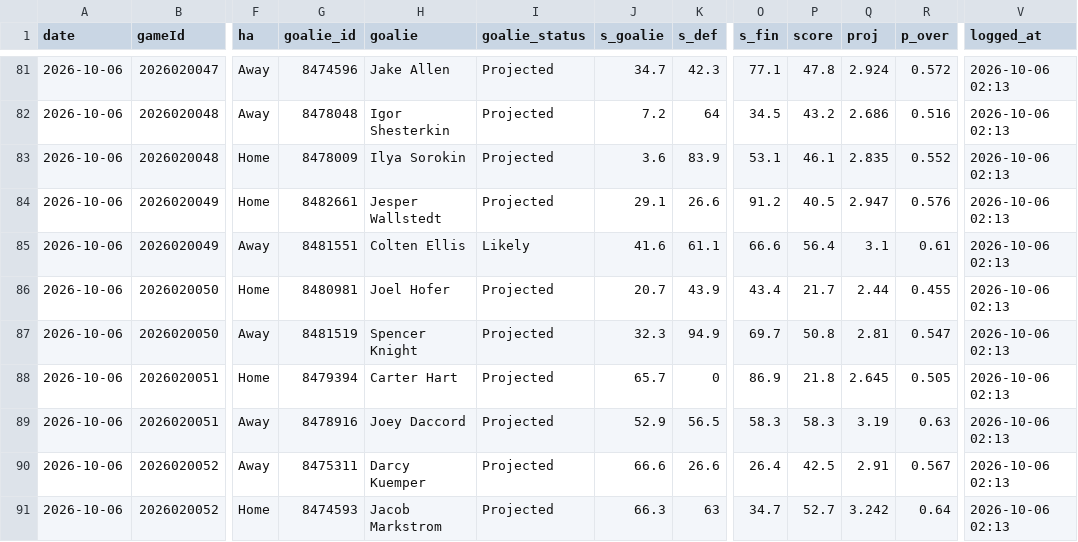
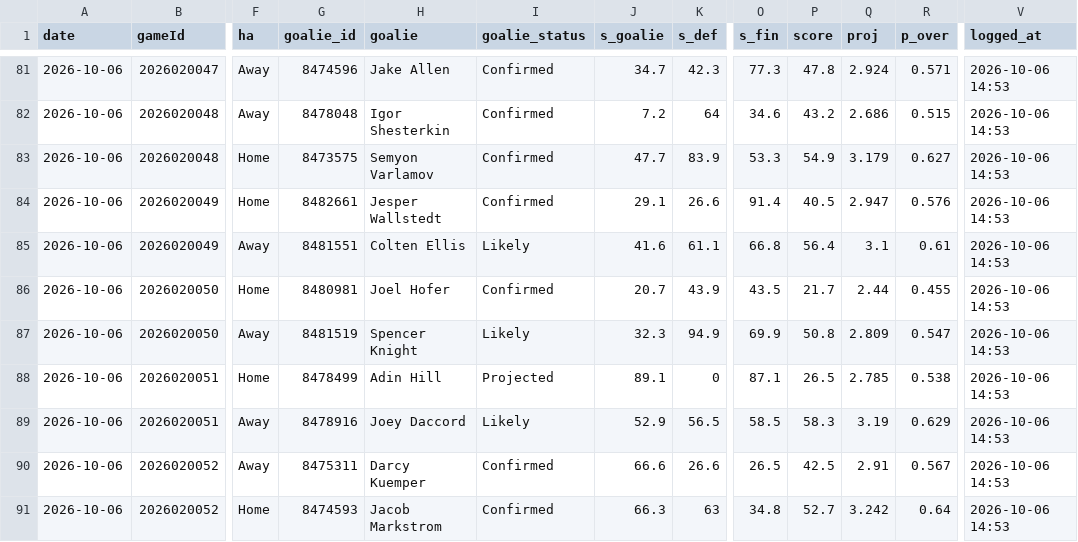
Before and after one commit to Johnbrick123/nhl-unders, a CSV file: monitor/log_2026-27.csv, drawn as a sheet; only a part is shown, gaps mark what is left out; the diff covers the shown part only; the diff names each change by its address in the sheet, - before the commit and + after, or states it on an @@ line.

```diff
--- a/monitor/log_2026-27.csv
+++ b/monitor/log_2026-27.csv
-I81:I84 (goalie_status): Projected
+I81:I84 (goalie_status): Confirmed
-O81 (s_fin): 77.1
+O81 (s_fin): 77.3
-R81 (p_over): 0.572
+R81 (p_over): 0.571
-V81:V91 (logged_at): 2026-10-06 02:13
+V81:V91 (logged_at): 2026-10-06 14:53
-O82 (s_fin): 34.5
+O82 (s_fin): 34.6
-R82 (p_over): 0.516
+R82 (p_over): 0.515
-G83 (goalie_id): 8478009
+G83 (goalie_id): 8473575
-H83 (goalie): Ilya Sorokin
+H83 (goalie): Semyon Varlamov
-J83 (s_goalie): 3.6
+J83 (s_goalie): 47.7
-O83 (s_fin): 53.1
+O83 (s_fin): 53.3
-P83 (score): 46.1
+P83 (score): 54.9
-Q83 (proj): 2.835
+Q83 (proj): 3.179
-R83 (p_over): 0.552
+R83 (p_over): 0.627
-O84 (s_fin): 91.2
+O84 (s_fin): 91.4
-O85 (s_fin): 66.6
+O85 (s_fin): 66.8
-I86 (goalie_status): Projected
+I86 (goalie_status): Confirmed
-O86 (s_fin): 43.4
+O86 (s_fin): 43.5
-I87 (goalie_status): Projected
+I87 (goalie_status): Likely
-O87 (s_fin): 69.7
+O87 (s_fin): 69.9
-Q87 (proj): 2.81
+Q87 (proj): 2.809
-G88 (goalie_id): 8479394
+G88 (goalie_id): 8478499
-H88 (goalie): Carter Hart
+H88 (goalie): Adin Hill
-J88 (s_goalie): 65.7
+J88 (s_goalie): 89.1
-O88 (s_fin): 86.9
+O88 (s_fin): 87.1
-P88 (score): 21.8
+P88 (score): 26.5
-Q88 (proj): 2.645
+Q88 (proj): 2.785
-R88 (p_over): 0.505
+R88 (p_over): 0.538
-I89 (goalie_status): Projected
+I89 (goalie_status): Likely
-O89 (s_fin): 58.3
+O89 (s_fin): 58.5
-R89 (p_over): 0.63
+R89 (p_over): 0.629
-I90:I91 (goalie_status): Projected
+I90:I91 (goalie_status): Confirmed
-O90 (s_fin): 26.4
+O90 (s_fin): 26.5
-O91 (s_fin): 34.7
+O91 (s_fin): 34.8
```
Also changed, not shown: 39 edited cells elsewhere in this file, 4 other files.
